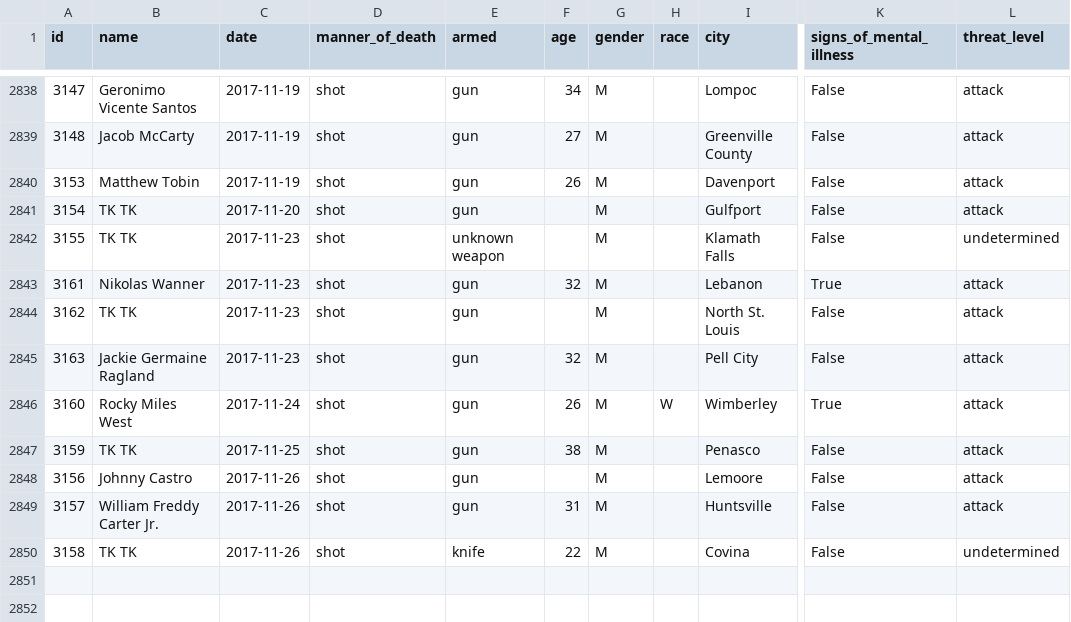
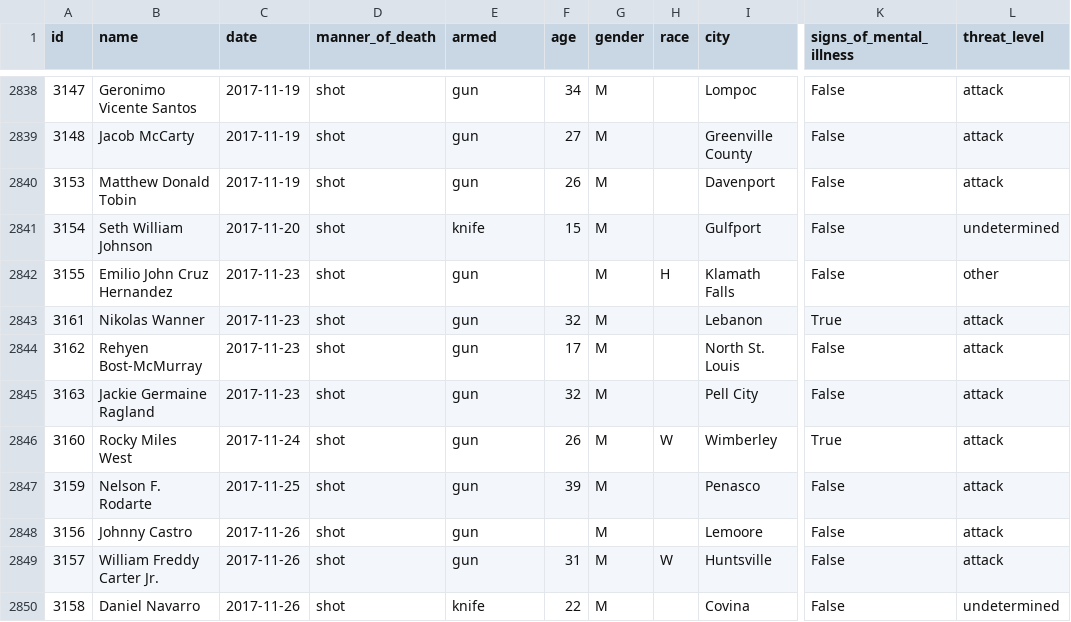
Before and after one commit to joshbegley/wapo-police-shootings, a CSV file: fatal-police-shootings-data.csv, drawn as a sheet; only a part is shown, gaps mark what is left out; the diff names each change by its address in the sheet, - before the commit and + after, or states it on an @@ line.

Commit message:
automatic updates

```diff
--- a/fatal-police-shootings-data.csv
+++ b/fatal-police-shootings-data.csv
-B2840 (name): Matthew Tobin
+B2840 (name): Matthew Donald Tobin
-B2841 (name): TK TK
+B2841 (name): Seth William Johnson
-E2841 (armed): gun
+E2841 (armed): knife
-F2841 (age): (empty)
+F2841 (age): 15
-L2841 (threat_level): attack
+L2841 (threat_level): undetermined
-B2842 (name): TK TK
+B2842 (name): Emilio John Cruz Hernandez
-E2842 (armed): unknown weapon
+E2842 (armed): gun
-H2842 (race): (empty)
+H2842 (race): H
-L2842 (threat_level): undetermined
+L2842 (threat_level): other
-B2844 (name): TK TK
+B2844 (name): Rehyen Bost-McMurray
-F2844 (age): (empty)
+F2844 (age): 17
-B2847 (name): TK TK
+B2847 (name): Nelson F. Rodarte
-F2847 (age): 38
+F2847 (age): 39
-H2849 (race): (empty)
+H2849 (race): W
-B2850 (name): TK TK
+B2850 (name): Daniel Navarro
```
